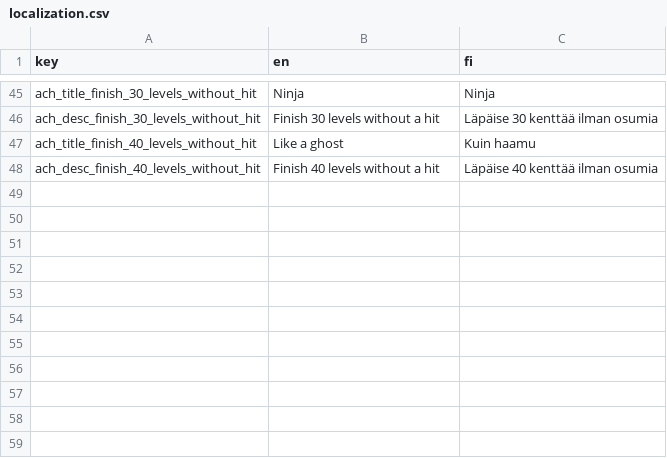
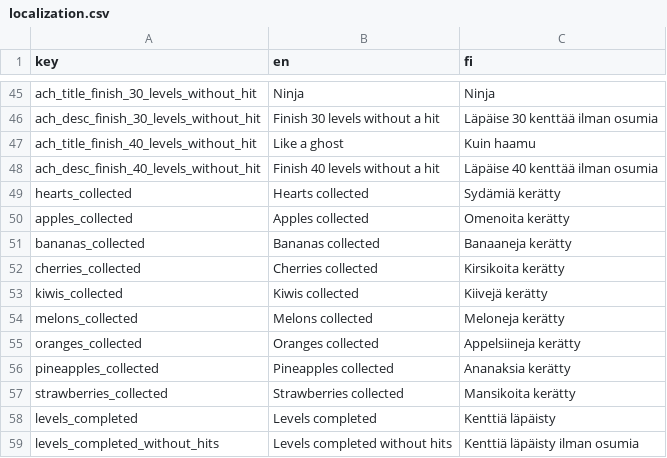
Before and after one commit to tanelirautio/platformer, a CSV file: Assets/Resources/localization.csv, drawn as a sheet; only a part is shown, gaps mark what is left out; the diff names each change by its address in the sheet, - before the commit and + after, or states it on an @@ line.

Commit message:
Stats menu localization

```diff
--- a/Assets/Resources/localization.csv
+++ b/Assets/Resources/localization.csv
+row 49: hearts_collected | Hearts collected | Sydämiä kerätty
+row 50: apples_collected | Apples collected | Omenoita kerätty
+row 51: bananas_collected | Bananas collected | Banaaneja kerätty
+row 52: cherries_collected | Cherries collected | Kirsikoita kerätty
+row 53: kiwis_collected | Kiwis collected | Kiivejä kerätty
+row 54: melons_collected | Melons collected | Meloneja kerätty
+row 55: oranges_collected | Oranges collected | Appelsiineja kerätty
+row 56: pineapples_collected | Pineapples collected | Ananaksia kerätty
+row 57: strawberries_collected | Strawberries collected | Mansikoita kerätty
+row 58: levels_completed | Levels completed | Kenttiä läpäisty
+row 59: levels_completed_without_hits | Levels completed without hits | Kenttiä läpäisty ilman osumia
```
Also changed, not shown: 4 other files.
